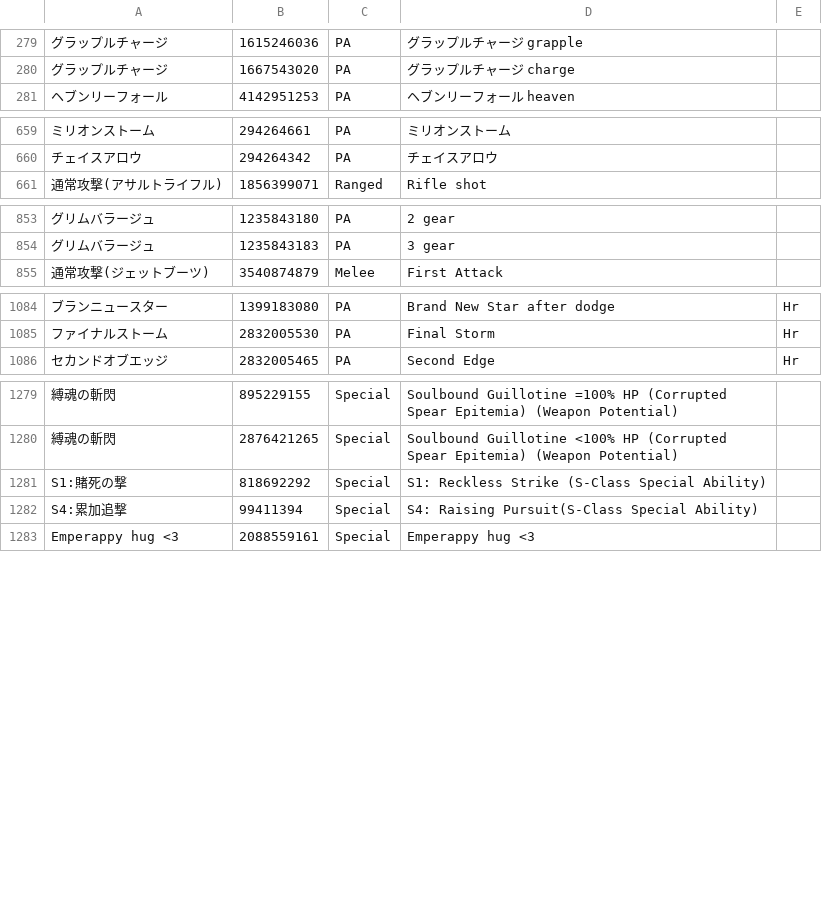
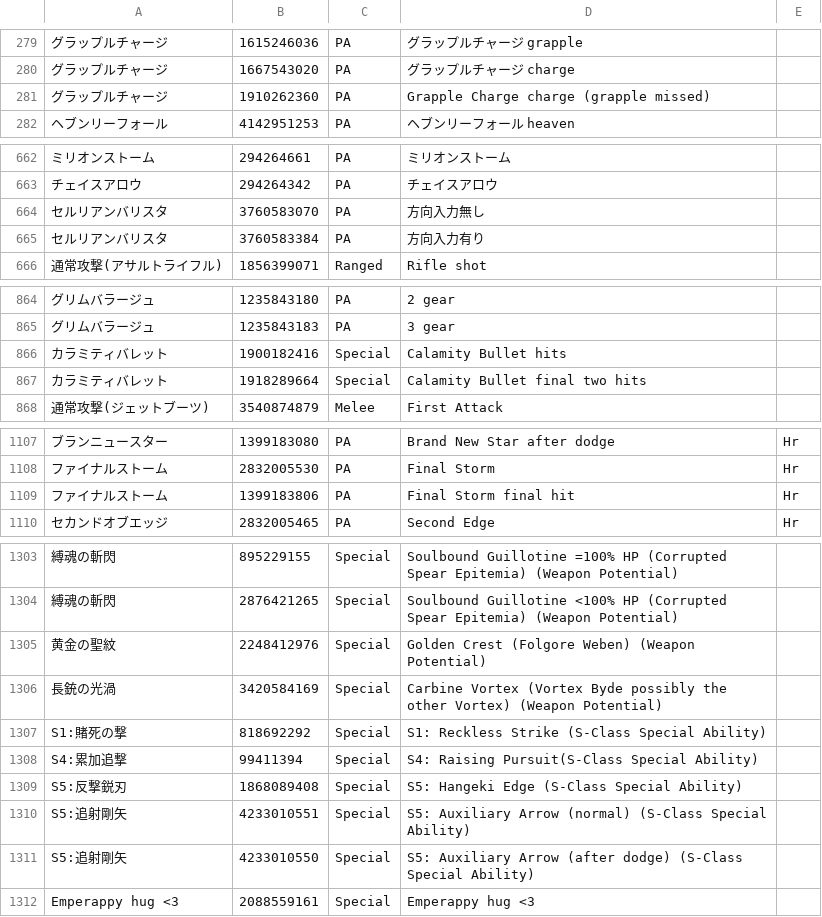
Before and after one commit to Remon-7L/Remon-7L.github.io, a CSV file: skills_ja.csv, drawn as a sheet; only a part is shown, gaps mark what is left out; the diff covers the shown part only; the diff names each change by its address in the sheet, - before the commit and + after, or states it on an @@ line.

```diff
--- a/skills_ja.csv
+++ b/skills_ja.csv
+row 281: グラップルチャージ | 1910262360 | PA | Grapple Charge charge (grapple missed)
+row 664: セルリアンバリスタ | 3760583070 | PA | 方向入力無し
+row 665: セルリアンバリスタ | 3760583384 | PA | 方向入力有り
+row 866: カラミティバレット | 1900182416 | Special | Calamity Bullet hits
+row 867: カラミティバレット | 1918289664 | Special | Calamity Bullet final two hits
+row 1109: ファイナルストーム | 1399183806 | PA | Final Storm final hit | Hr
+row 1305: 黄金の聖紋 | 2248412976 | Special | Golden Crest (Folgore Weben) (Weapon Potential)
+row 1306: 長銃の光渦 | 3420584169 | Special | Carbine Vortex (Vortex Byde possibly the other Vortex) (Weapon Potential)
+row 1309: S5:反撃鋭刃 | 1868089408 | Special | S5: Hangeki Edge (S-Class Special Ability)
+row 1310: S5:追射剛矢 | 4233010551 | Special | S5: Auxiliary Arrow (normal) (S-Class Special Ability)
+row 1311: S5:追射剛矢 | 4233010550 | Special | S5: Auxiliary Arrow (after dodge) (S-Class Special Ability)
```
Also changed, not shown: 18 added rows and 1 edited cell elsewhere in this file, ovp/skills_ja.csv, 1 other file.
